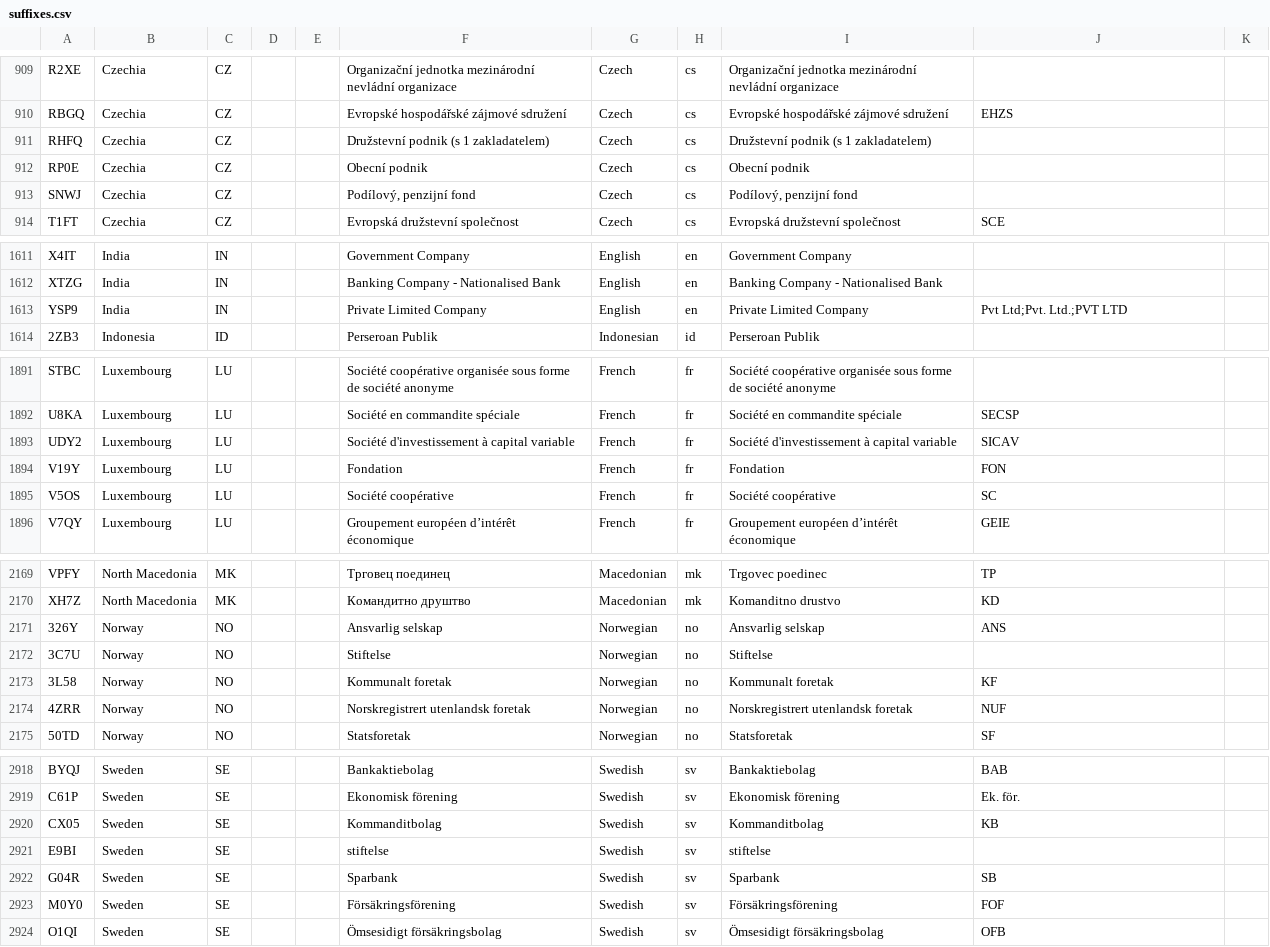
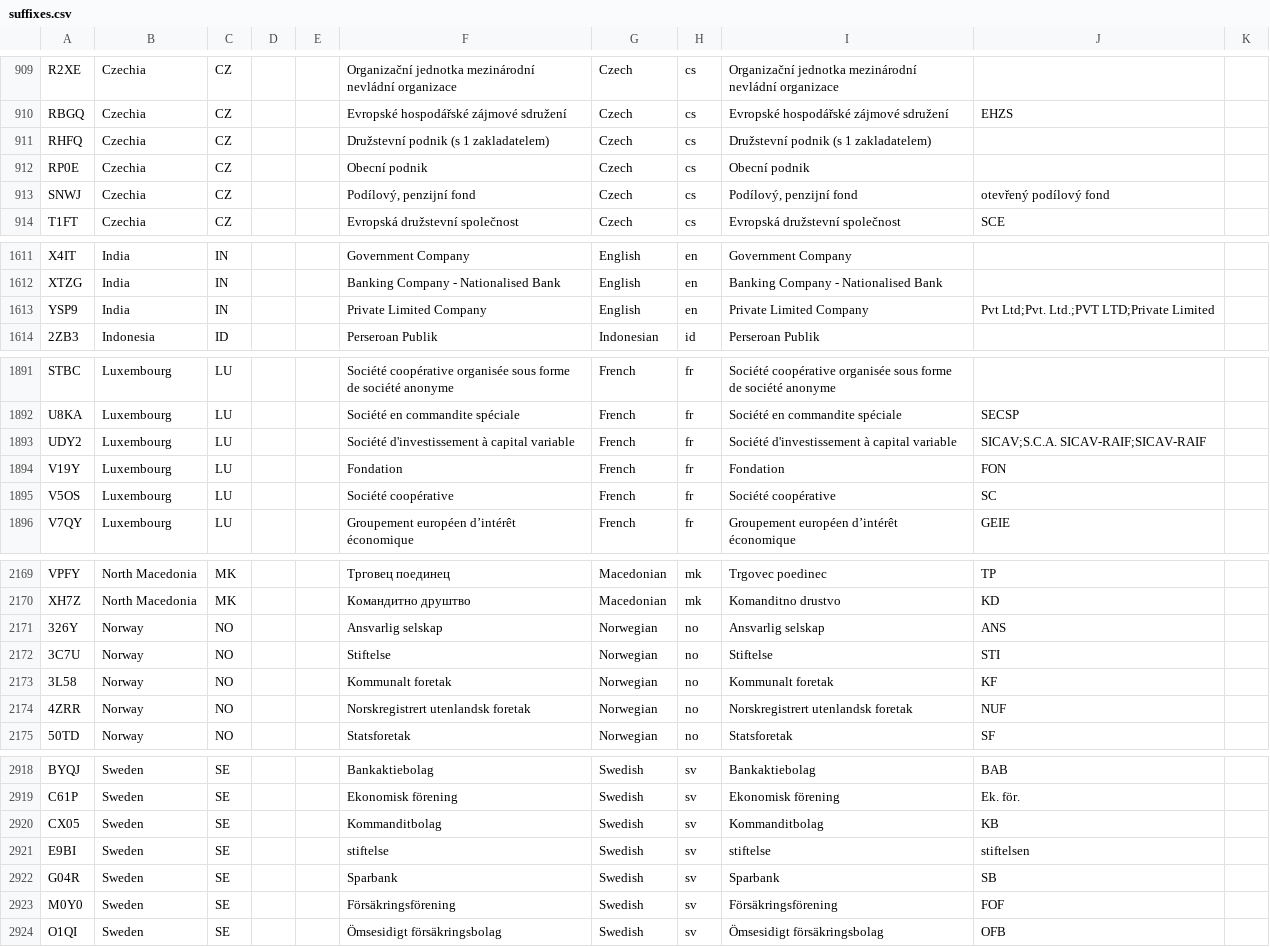
Before and after one commit to nazimkov/legalsuffix, a CSV file: src/legalsuffix/data/suffixes.csv, drawn as a sheet; only a part is shown, gaps mark what is left out; the diff covers the shown part only.

```diff
--- a/src/legalsuffix/data/suffixes.csv
+++ b/src/legalsuffix/data/suffixes.csv
@@ -912,3 +912,3 @@ RHFQ,Czechia,CZ,,,Družstevní podnik (s 1 zakladatelem),Czech,cs,Družstevní p
 RP0E,Czechia,CZ,,,Obecní podnik,Czech,cs,Obecní podnik,,
-SNWJ,Czechia,CZ,,,"Podílový, penzijní fond",Czech,cs,"Podílový, penzijní fond",,
+SNWJ,Czechia,CZ,,,"Podílový, penzijní fond",Czech,cs,"Podílový, penzijní fond",otevřený podílový fond,
 T1FT,Czechia,CZ,,,Evropská družstevní společnost,Czech,cs,Evropská družstevní společnost,SCE,
@@ -1612,3 +1612,3 @@ X4IT,India,IN,,,Government Company,English,en,Government Company,,
 XTZG,India,IN,,,Banking Company - Nationalised Bank,English,en,Banking Company - Nationalised Bank,,
-YSP9,India,IN,,,Private Limited Company,English,en,Private Limited Company,Pvt Ltd;Pvt. Ltd.;PVT LTD,
+YSP9,India,IN,,,Private Limited Company,English,en,Private Limited Company,Pvt Ltd;Pvt. Ltd.;PVT LTD;Private Limited,
 2ZB3,Indonesia,ID,,,Perseroan Publik,Indonesian,id,Perseroan Publik,,
@@ -1892,3 +1892,3 @@ STBC,Luxembourg,LU,,,Société coopérative organisée sous forme de société a
 U8KA,Luxembourg,LU,,,Société en commandite spéciale,French,fr,Société en commandite spéciale,SECSP,
-UDY2,Luxembourg,LU,,,Société d'investissement à capital variable,French,fr,Société d'investissement à capital variable,SICAV,
+UDY2,Luxembourg,LU,,,Société d'investissement à capital variable,French,fr,Société d'investissement à capital variable,SICAV;S.C.A. SICAV-RAIF;SICAV-RAIF,
 V19Y,Luxembourg,LU,,,Fondation,French,fr,Fondation,FON,
@@ -2171,3 +2171,3 @@ XH7Z,North Macedonia,MK,,,Командитно друштво,Macedonian,mk,Koma
 326Y,Norway,NO,,,Ansvarlig selskap,Norwegian,no,Ansvarlig selskap,ANS,
-3C7U,Norway,NO,,,Stiftelse,Norwegian,no,Stiftelse,,
+3C7U,Norway,NO,,,Stiftelse,Norwegian,no,Stiftelse,STI,
 3L58,Norway,NO,,,Kommunalt foretak,Norwegian,no,Kommunalt foretak,KF,
@@ -2920,3 +2920,3 @@ C61P,Sweden,SE,,,Ekonomisk förening,Swedish,sv,Ekonomisk förening,Ek. för.,
 CX05,Sweden,SE,,,Kommanditbolag,Swedish,sv,Kommanditbolag,KB,
-E9BI,Sweden,SE,,,stiftelse,Swedish,sv,stiftelse,,
+E9BI,Sweden,SE,,,stiftelse,Swedish,sv,stiftelse,stiftelsen,
 G04R,Sweden,SE,,,Sparbank,Swedish,sv,Sparbank,SB,
```
Also changed, not shown: 2 added rows and 4 edited cells elsewhere in this file, 13 other files.
